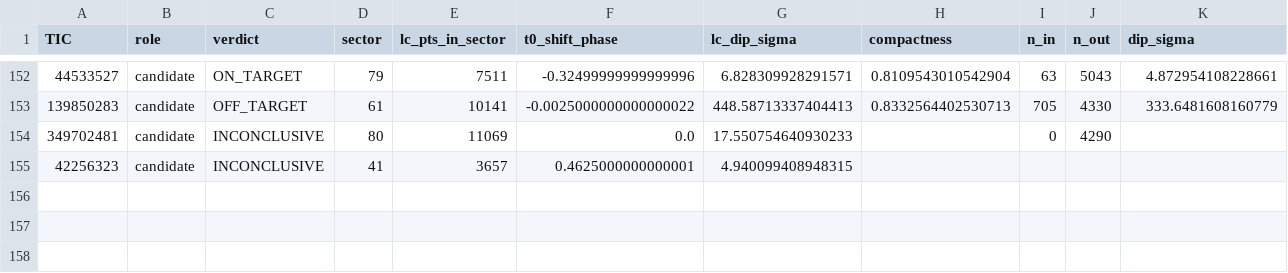
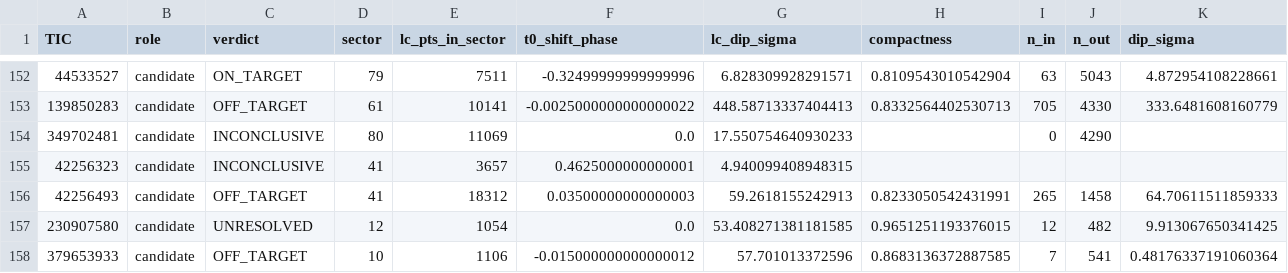
Before and after one commit to sushrutdixit23/star-vetter, a CSV file: data/processed/diag_pixel_results_v2.csv, drawn as a sheet; only a part is shown, gaps mark what is left out; rows hold the shown columns only; the diff names each change by its address in the sheet, - before the commit and + after, or states it on an @@ line.

```diff
--- a/data/processed/diag_pixel_results_v2.csv
+++ b/data/processed/diag_pixel_results_v2.csv
+row 156: 42256493 | candidate | OFF_TARGET | 41 | 18312 | 0.03500000000000003 | 59.2618155242913 | 0.8233050542431991 | 265 | 1458 | 64.70611511859333
+row 157: 230907580 | candidate | UNRESOLVED | 12 | 1054 | 0.0 | 53.408271381181585 | 0.9651251193376015 | 12 | 482 | 9.913067650341425
+row 158: 379653933 | candidate | OFF_TARGET | 10 | 1106 | -0.015000000000000012 | 57.701013372596 | 0.8683136372887585 | 7 | 541 | 0.48176337191060364
```
Also changed, not shown: data/processed/diag_blend_results.csv, data/processed/f2c_manifest.csv, 11 other files.
